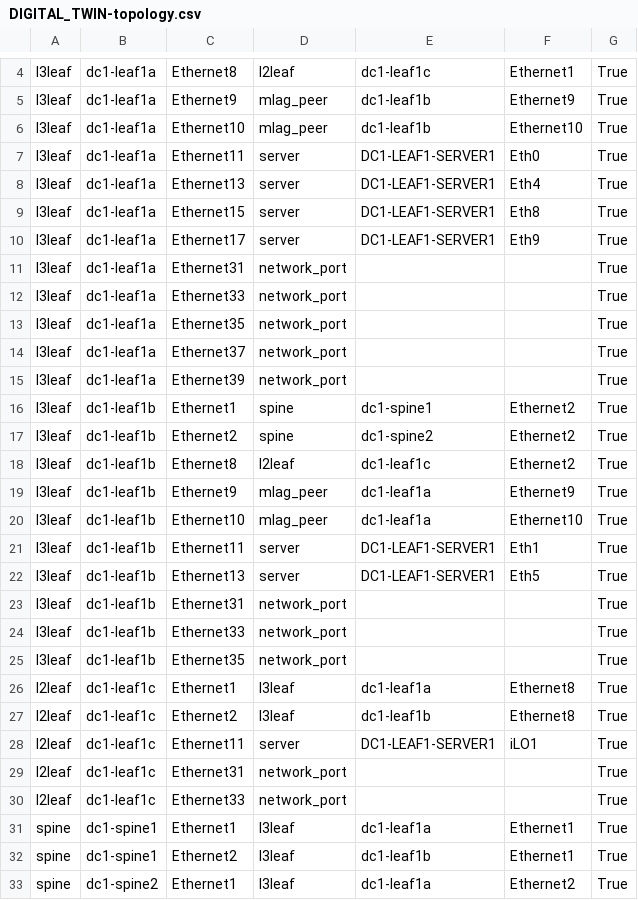
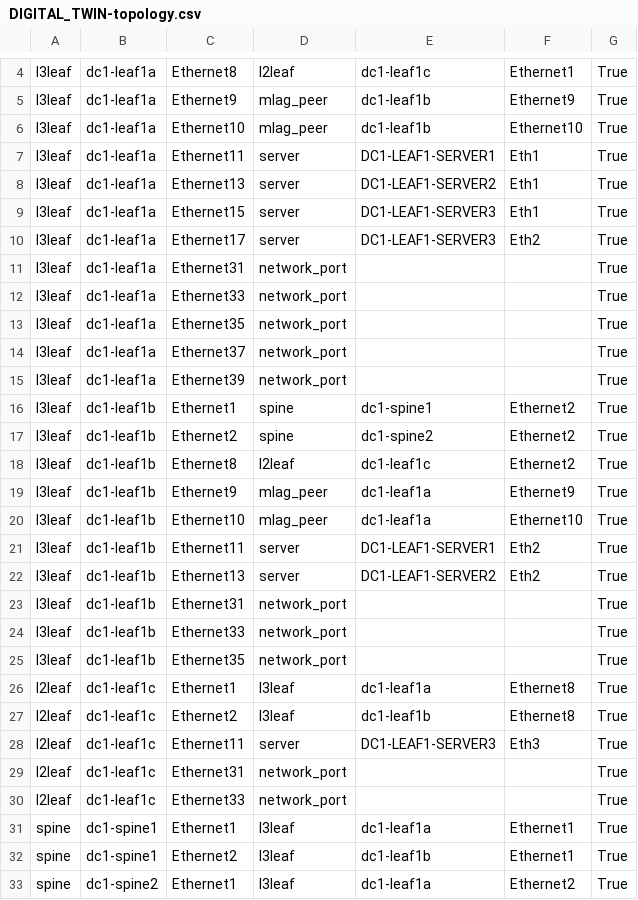
Before and after one commit to alexeygorbunov/avd, a CSV file: ansible_collections/arista/avd/molecule/eos_designs_digital_twin/inventory/digital_twin/act/documentation/fabric/DIGITAL_TWIN-topology.csv, drawn as a sheet; only a part is shown, gaps mark what is left out.

```diff
--- a/ansible_collections/arista/avd/molecule/eos_designs_digital_twin/inventory/digital_twin/act/documentation/fabric/DIGITAL_TWIN-topology.csv
+++ b/ansible_collections/arista/avd/molecule/eos_designs_digital_twin/inventory/digital_twin/act/documentation/fabric/DIGITAL_TWIN-topology.csv
@@ -6,6 +6,6 @@ l3leaf,dc1-leaf1a,Ethernet9,mlag_peer,dc1-leaf1b,Ethernet9,True
 l3leaf,dc1-leaf1a,Ethernet10,mlag_peer,dc1-leaf1b,Ethernet10,True
-l3leaf,dc1-leaf1a,Ethernet11,server,DC1-LEAF1-SERVER1,Eth0,True
-l3leaf,dc1-leaf1a,Ethernet13,server,DC1-LEAF1-SERVER1,Eth4,True
-l3leaf,dc1-leaf1a,Ethernet15,server,DC1-LEAF1-SERVER1,Eth8,True
-l3leaf,dc1-leaf1a,Ethernet17,server,DC1-LEAF1-SERVER1,Eth9,True
+l3leaf,dc1-leaf1a,Ethernet11,server,DC1-LEAF1-SERVER1,Eth1,True
+l3leaf,dc1-leaf1a,Ethernet13,server,DC1-LEAF1-SERVER2,Eth1,True
+l3leaf,dc1-leaf1a,Ethernet15,server,DC1-LEAF1-SERVER3,Eth1,True
+l3leaf,dc1-leaf1a,Ethernet17,server,DC1-LEAF1-SERVER3,Eth2,True
 l3leaf,dc1-leaf1a,Ethernet31,network_port,,,True
@@ -20,4 +20,4 @@ l3leaf,dc1-leaf1b,Ethernet9,mlag_peer,dc1-leaf1a,Ethernet9,True
 l3leaf,dc1-leaf1b,Ethernet10,mlag_peer,dc1-leaf1a,Ethernet10,True
-l3leaf,dc1-leaf1b,Ethernet11,server,DC1-LEAF1-SERVER1,Eth1,True
-l3leaf,dc1-leaf1b,Ethernet13,server,DC1-LEAF1-SERVER1,Eth5,True
+l3leaf,dc1-leaf1b,Ethernet11,server,DC1-LEAF1-SERVER1,Eth2,True
+l3leaf,dc1-leaf1b,Ethernet13,server,DC1-LEAF1-SERVER2,Eth2,True
 l3leaf,dc1-leaf1b,Ethernet31,network_port,,,True
@@ -27,3 +27,3 @@ l2leaf,dc1-leaf1c,Ethernet1,l3leaf,dc1-leaf1a,Ethernet8,True
 l2leaf,dc1-leaf1c,Ethernet2,l3leaf,dc1-leaf1b,Ethernet8,True
-l2leaf,dc1-leaf1c,Ethernet11,server,DC1-LEAF1-SERVER1,iLO1,True
+l2leaf,dc1-leaf1c,Ethernet11,server,DC1-LEAF1-SERVER3,Eth3,True
 l2leaf,dc1-leaf1c,Ethernet31,network_port,,,True
```
Also changed, not shown: ansible_collections/arista/avd/molecule/eos_designs_digital_twin/inventory/documentation/fabric/FABRIC-topology.csv, 45 other files.
